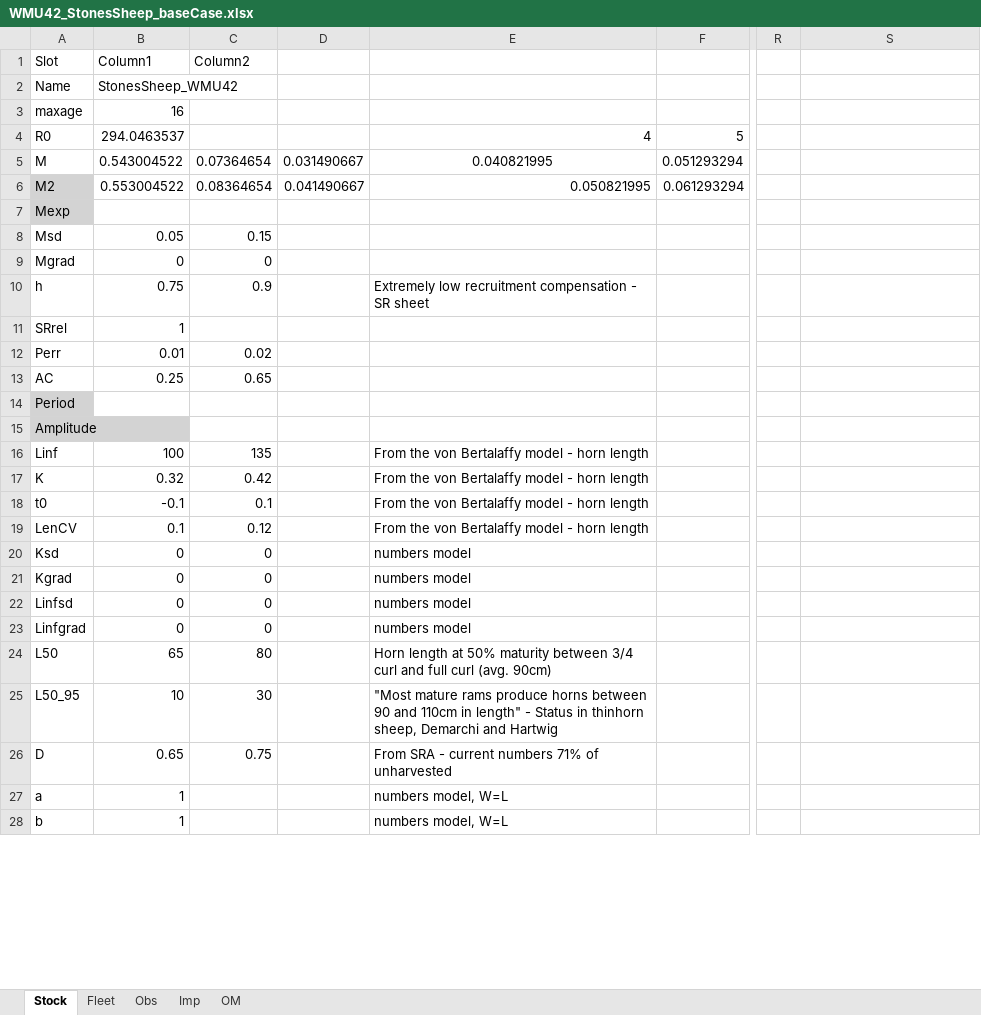
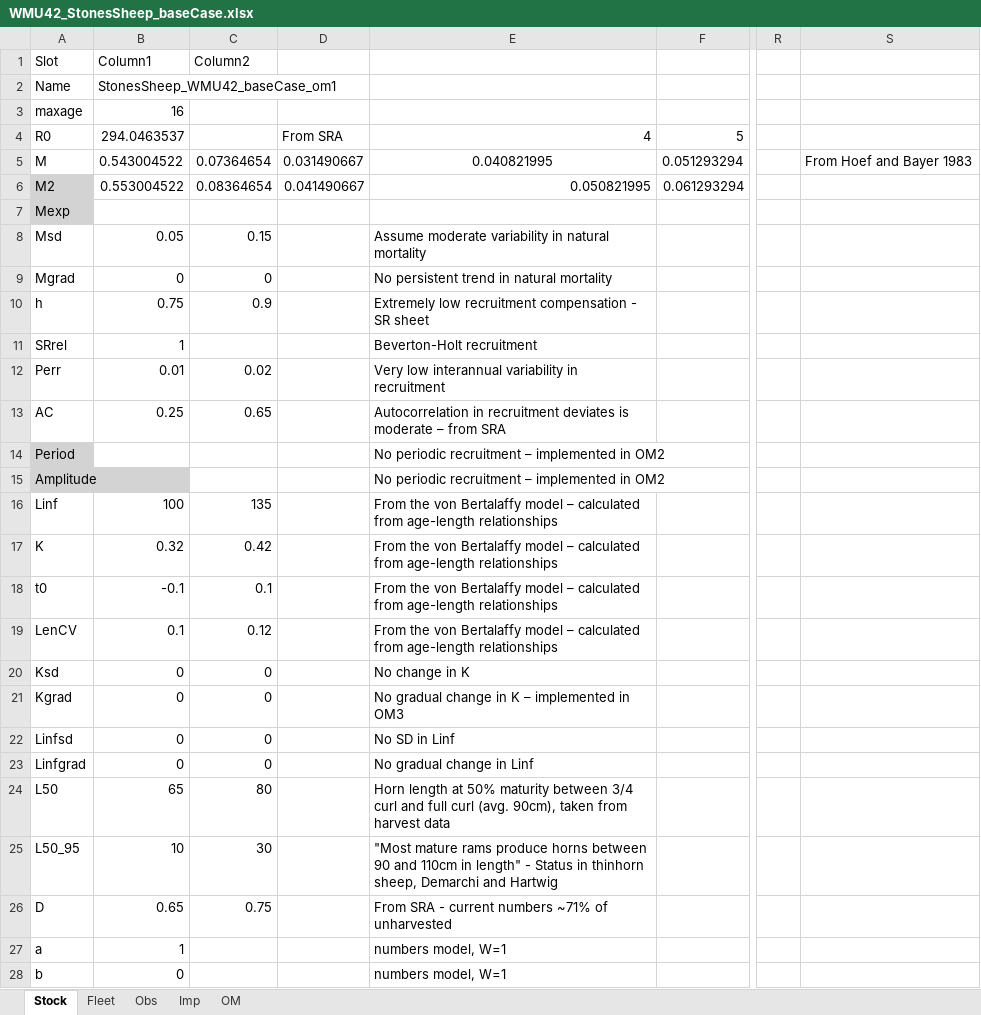
Before and after one commit to mairindeith/StonesRamMSE_DLMTool, an Excel workbook: baseCaseOM/WMU42_StonesSheep_baseCase.xlsx, sheet Stock, drawn as a sheet; only a part is shown, gaps mark what is left out; values as stored, in another font and other column widths than the file's, no borders; the diff covers the shown part only; the diff names each change by its address in the sheet, - before the commit and + after, or states it on an @@ line.

```diff
--- a/baseCaseOM/WMU42_StonesSheep_baseCase.xlsx (sheet Stock)
+++ b/baseCaseOM/WMU42_StonesSheep_baseCase.xlsx (sheet Stock)
-B2 (Column1): StonesSheep_WMU42
+B2 (Column1): StonesSheep_WMU42_baseCase_om1
-D4: (empty)
+D4: From SRA
-S5: (empty)
+S5: From Hoef and Bayer 1983
-E8: (empty)
+E8: Assume moderate variability in natural mortality
-E9: (empty)
+E9: No persistent trend in natural mortality
-E11: (empty)
+E11: Beverton-Holt recruitment
-E12: (empty)
+E12: Very low interannual variability in recruitment
-E13: (empty)
+E13: Autocorrelation in recruitment deviates is moderate – from SRA
-E14:E15: (empty)
+E14:E15: No periodic recruitment – implemented in OM2
-E16:E19: …Bertalaffy model - horn length
+E16:E19: …Bertalaffy model – calculated from age-length relationships
-E20: numbers model
+E20: No change in K
-E21: numbers model
+E21: No gradual change in K – implemented in OM3
-E22: numbers model
+E22: No SD in Linf
-E23: numbers model
+E23: No gradual change in Linf
-E24: …curl (avg. 90cm)
+E24: …curl (avg. 90cm), taken from harvest data
-E26: …current numbers 71% of unharvested
+E26: …current numbers ~71% of unharvested
-E27:E28: numbers model, W=L
+E27:E28: numbers model, W=1
-B28 (Column1): 1
+B28 (Column1): 0
```
Also changed, not shown: 2 edited cells elsewhere in this sheet, periodicRecruitment_om2/WMU42_StonesSheep_periodicRecruitment.xlsx, selectiveHorns_om3/WMU42_StonesSheep_selective_om3.xlsx, 32 other files.
